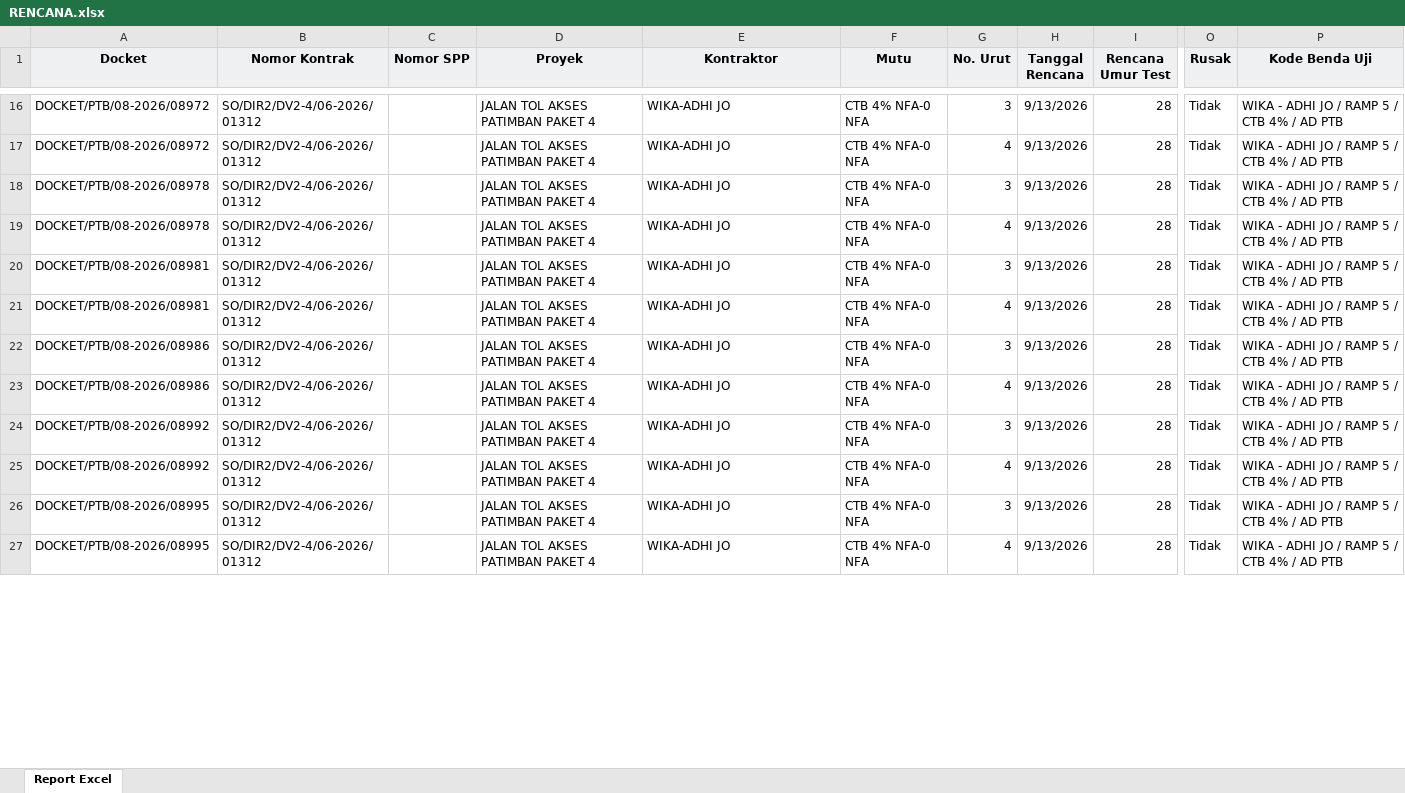
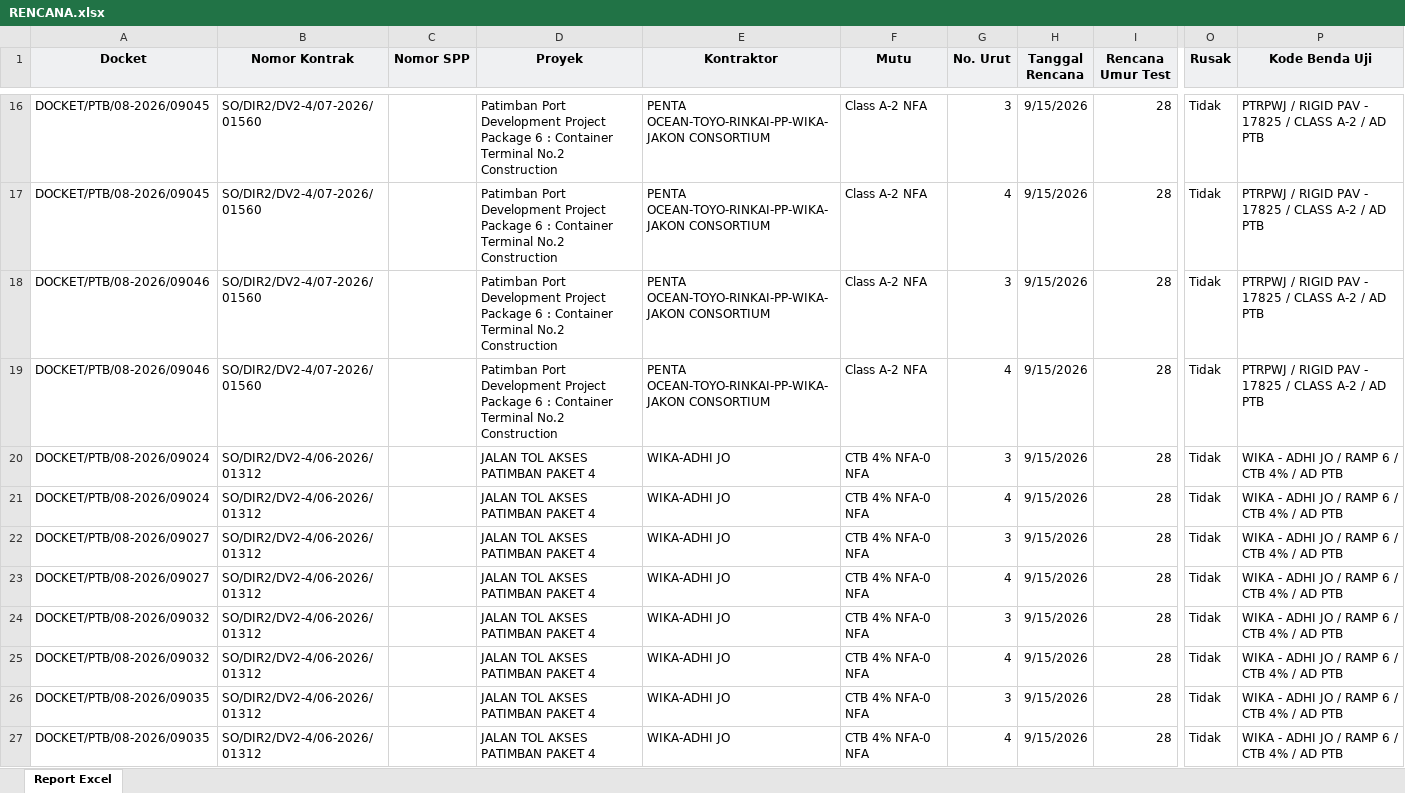
Before and after one commit to Xception18/odooCompressionTestAIO, an Excel workbook: Rencana/RENCANA.xlsx, sheet Report Excel, drawn as a sheet; only a part is shown, gaps mark what is left out; values as stored, in another font and other column widths than the file's, no borders; the diff covers the shown part only; the diff names each change by its address in the sheet, - before the commit and + after, or states it on an @@ line.

```diff
--- a/Rencana/RENCANA.xlsx (sheet Report Excel)
+++ b/Rencana/RENCANA.xlsx (sheet Report Excel)
-A16:A17 (Docket): DOCKET/PTB/08-2026/08972
+A16:A17 (Docket): DOCKET/PTB/08-2026/09045
-B16:B19 (Nomor Kontrak): SO/DIR2/DV2-4/06-2026/01312
+B16:B19 (Nomor Kontrak): SO/DIR2/DV2-4/07-2026/01560
-D16:D19 (Proyek): JALAN TOL AKSES PATIMBAN PAKET 4
+D16:D19 (Proyek): Patimban Port Development Project Package 6 : Container Terminal No.2 Construction
-E16:E19 (Kontraktor): WIKA-ADHI JO
+E16:E19 (Kontraktor): PENTA OCEAN-TOYO-RINKAI-PP-WIKA-JAKON CONSORTIUM
-F16:F19 (Mutu): CTB 4% NFA-0 NFA
+F16:F19 (Mutu): Class A-2 NFA
-H16:H27 (Tanggal Rencana): 9/13/2026
+H16:H27 (Tanggal Rencana): 9/15/2026
-P16:P19 (Kode Benda Uji): WIKA - ADHI JO / RAMP 5 / CTB 4% / AD PTB
+P16:P19 (Kode Benda Uji): PTRPWJ / RIGID PAV - 17825 / CLASS A-2 / AD PTB
-A18:A19 (Docket): DOCKET/PTB/08-2026/08978
+A18:A19 (Docket): DOCKET/PTB/08-2026/09046
-A20:A21 (Docket): DOCKET/PTB/08-2026/08981
+A20:A21 (Docket): DOCKET/PTB/08-2026/09024
-P20:P27 (Kode Benda Uji): WIKA - ADHI JO / RAMP 5 / CTB 4% / AD PTB
+P20:P27 (Kode Benda Uji): WIKA - ADHI JO / RAMP 6 / CTB 4% / AD PTB
-A22:A23 (Docket): DOCKET/PTB/08-2026/08986
+A22:A23 (Docket): DOCKET/PTB/08-2026/09027
-A24:A25 (Docket): DOCKET/PTB/08-2026/08992
+A24:A25 (Docket): DOCKET/PTB/08-2026/09032
-A26:A27 (Docket): DOCKET/PTB/08-2026/08995
+A26:A27 (Docket): DOCKET/PTB/08-2026/09035
```
Also changed, not shown: 2 added rows and 210 edited cells elsewhere in this sheet, Data Input Pengujian/data.xlsx, Pengujian/PENGUJIAN.xlsx, 6 other files.
